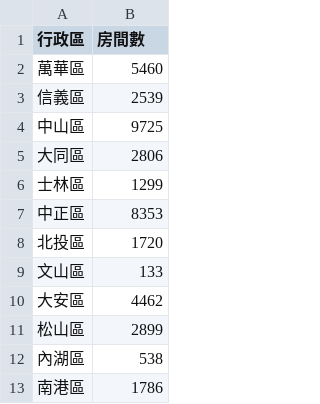
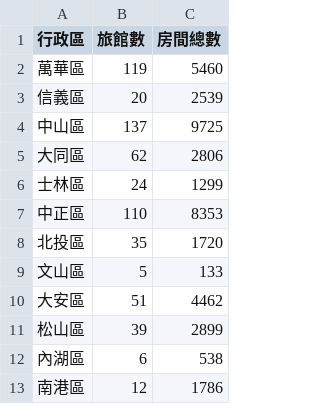
Before and after one commit to 1denx/assignments, a CSV file: week3/districts.csv, drawn as a sheet; addresses are those after the commit; the diff names each change by its address in the sheet, - before the commit and + after, or states it on an @@ line.

Commit message:
feat: add hotel count data for task 1-2

```diff
--- a/week3/districts.csv
+++ b/week3/districts.csv
+column B (旅館數), rows 2-13: 119 | 20 | 137 | 62 | 24 | 110 | 35 | 5 | 51 | 39 | 6 | 12
-C1: 房間數
+C1: 房間總數
```
Also changed, not shown: 1 other file.
